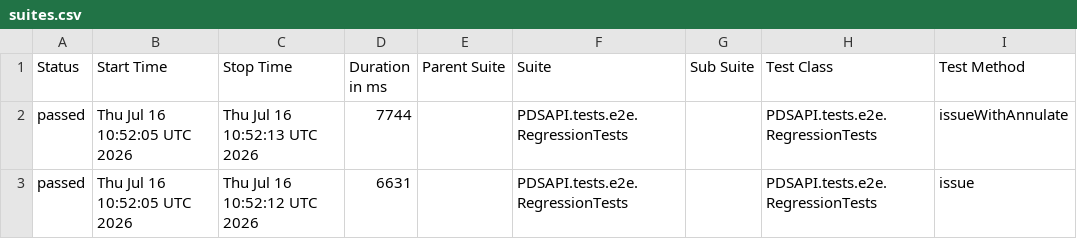
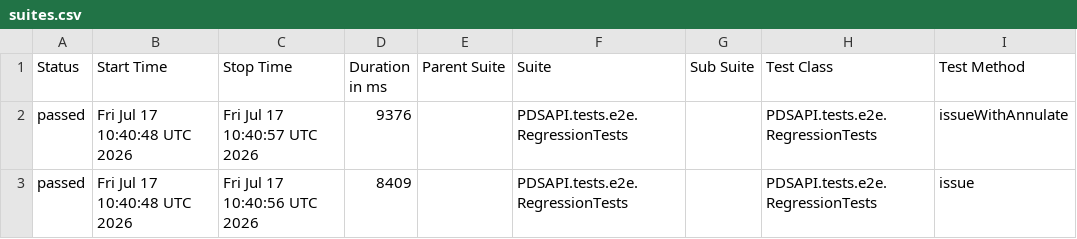
Before and after one commit to Dania13/java-test-QA, a CSV file: data/suites.csv, drawn as a sheet; only a part is shown; the diff names each change by its address in the sheet, - before the commit and + after, or states it on an @@ line.

```diff
--- a/data/suites.csv
+++ b/data/suites.csv
-B2:B3 (Start Time): Thu Jul 16 10:52:05 UTC 2026
+B2:B3 (Start Time): Fri Jul 17 10:40:48 UTC 2026
-C2 (Stop Time): Thu Jul 16 10:52:13 UTC 2026
+C2 (Stop Time): Fri Jul 17 10:40:57 UTC 2026
-D2 (Duration in ms): 7744
+D2 (Duration in ms): 9376
-C3 (Stop Time): Thu Jul 16 10:52:12 UTC 2026
+C3 (Stop Time): Fri Jul 17 10:40:56 UTC 2026
-D3 (Duration in ms): 6631
+D3 (Duration in ms): 8409
```
Also changed, not shown: 53 other files.
